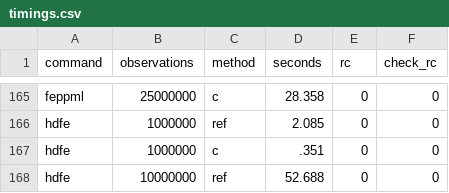
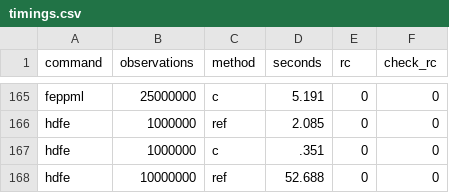
Before and after one commit to mdroste/stata-ctools, a CSV file: docs/benchmarks/readme_profile/timings.csv, drawn as a sheet; only a part is shown, gaps mark what is left out; the diff covers the shown part only; the diff names each change by its address in the sheet, - before the commit and + after, or states it on an @@ line.

```diff
--- a/docs/benchmarks/readme_profile/timings.csv
+++ b/docs/benchmarks/readme_profile/timings.csv
-D165 (seconds): 28.358
+D165 (seconds): 5.191
```
Also changed, not shown: 27 edited cells elsewhere in this file, 12 other files.
